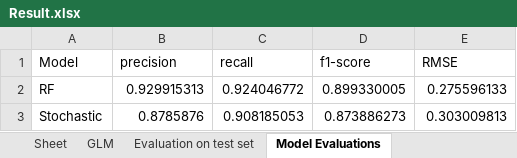
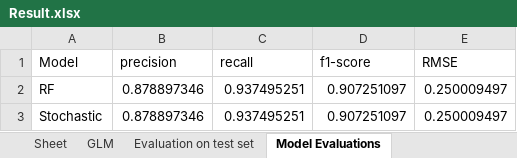
Before and after one commit to sandervaneck/Dynamic-Pricing-Flight-Insurance, an Excel workbook: Result.xlsx, sheet Model Evaluations, drawn as a sheet; values as stored, in another font and other column widths than the file's, no borders; the diff names each change by its address in the sheet, - before the commit and + after, or states it on an @@ line.

```diff
--- a/Result.xlsx (sheet Model Evaluations)
+++ b/Result.xlsx (sheet Model Evaluations)
-B2 (precision): 0.929915313
+B2 (precision): 0.878897346
-C2 (recall): 0.924046772
+C2 (recall): 0.937495251
-D2 (f1-score): 0.899330005
+D2 (f1-score): 0.907251097
-E2 (RMSE): 0.275596133
+E2 (RMSE): 0.250009497
-B3 (precision): 0.8785876
+B3 (precision): 0.878897346
-C3 (recall): 0.908185053
+C3 (recall): 0.937495251
-D3 (f1-score): 0.873886273
+D3 (f1-score): 0.907251097
-E3 (RMSE): 0.303009813
+E3 (RMSE): 0.250009497
```
Also changed, not shown: sheet GLM, sheet Evaluation on test set, RandomForest.xlsx, 7 other files.
